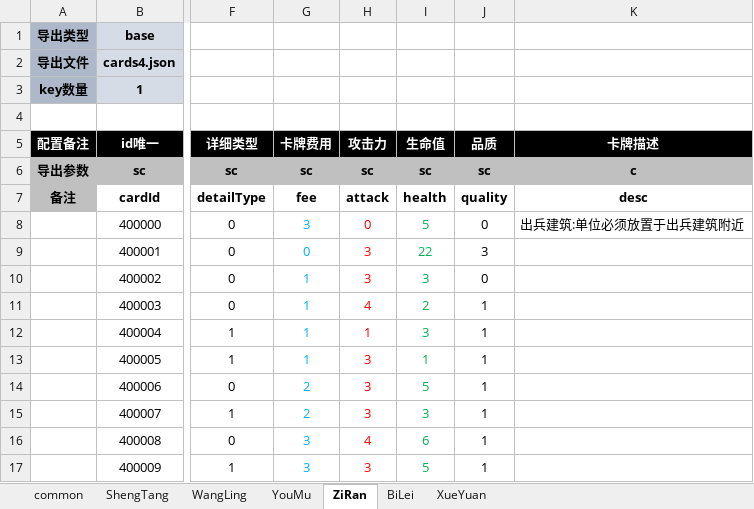
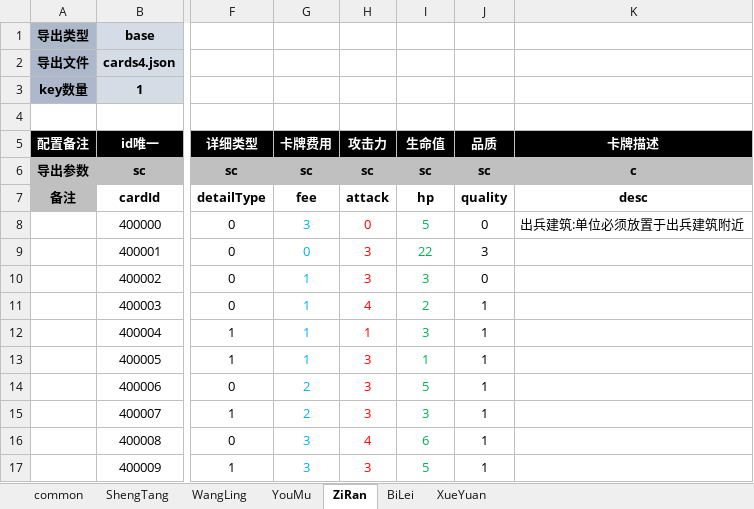
Before and after one commit to threstone/Anduin, an Excel workbook: excel/C-卡片配置.xlsx, sheet ZiRan, drawn as a sheet; only a part is shown, gaps mark what is left out; values as stored, in another font and other column widths than the file's, no borders; conditional formats not drawn; the diff names each change by its address in the sheet, - before the commit and + after, or states it on an @@ line.

```diff
--- a/excel/C-卡片配置.xlsx (sheet ZiRan)
+++ b/excel/C-卡片配置.xlsx (sheet ZiRan)
-I7 (生命值): health
+I7 (生命值): hp
```
Also changed, not shown: sheet BiLei, sheet YouMu, sheet XueYuan, sheet WangLing, sheet ShengTang, sheet common, 47 other files.
